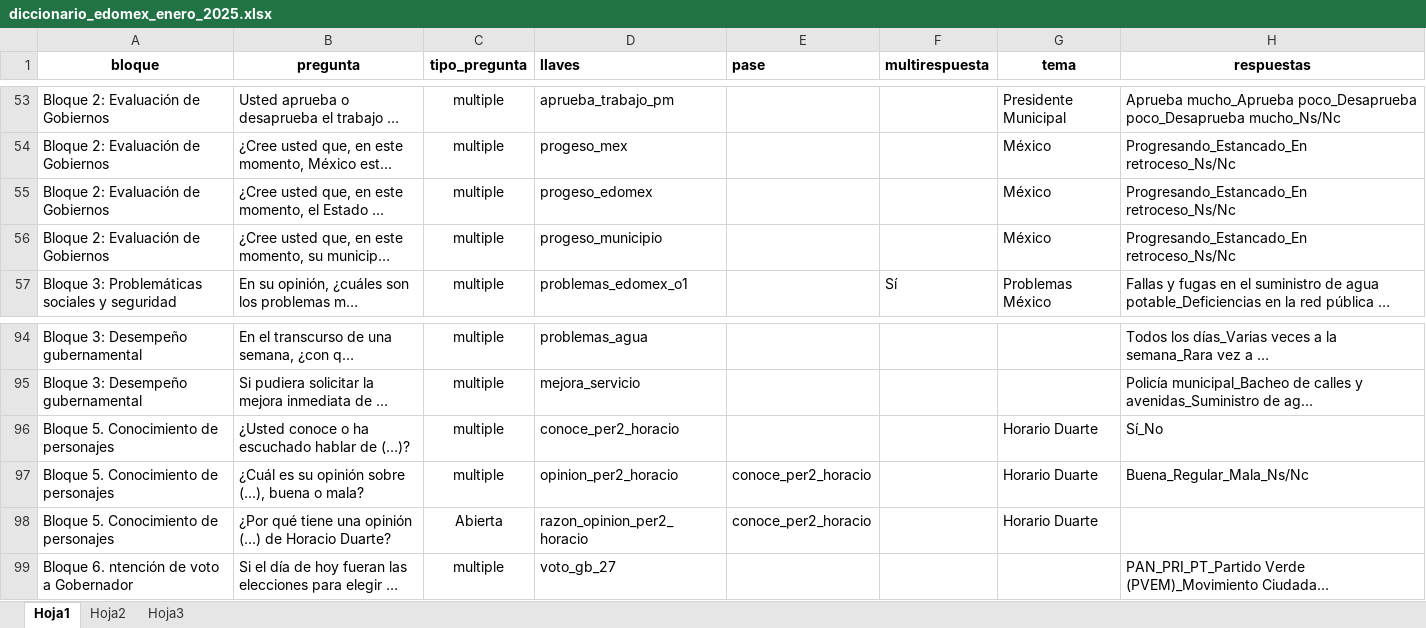
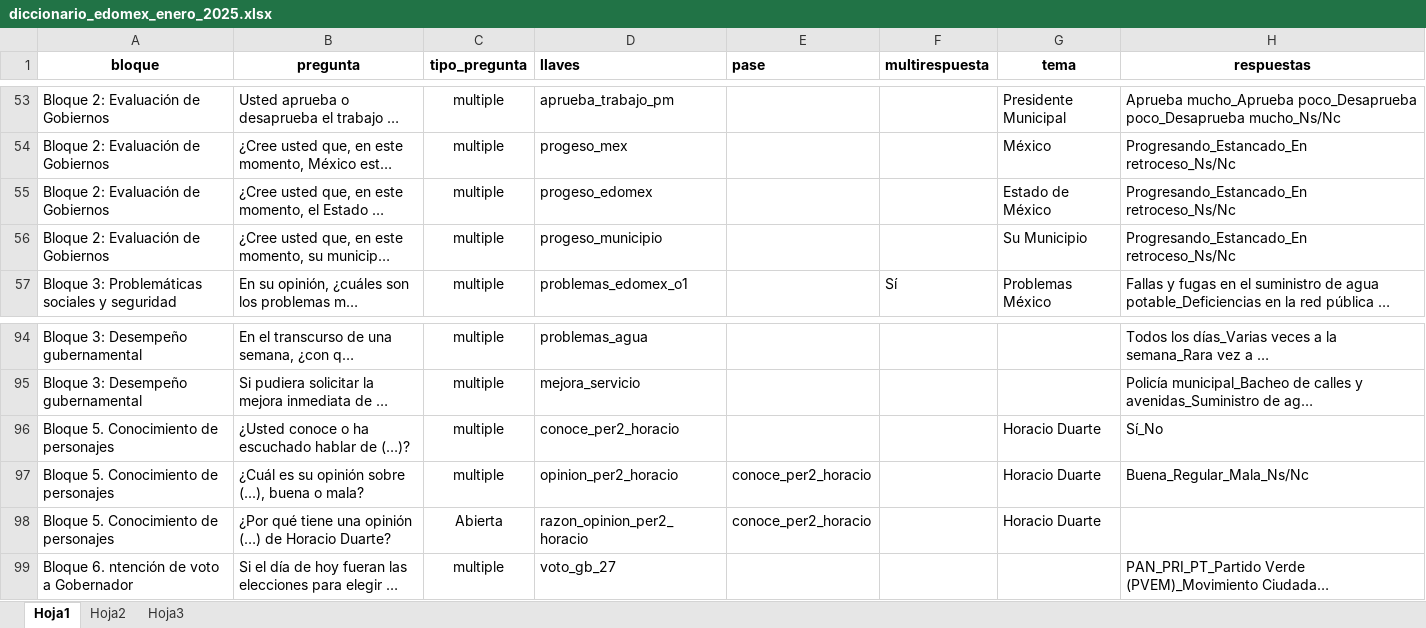
Before and after one commit to ivmtzlp/enc_neza_ene_2025, an Excel workbook: Insumos/diccionario_edomex_enero_2025.xlsx, sheet Hoja1, drawn as a sheet; only a part is shown, gaps mark what is left out; long unchanged cells end in …; values as stored, in another font and other column widths than the file's, no borders; the diff names each change by its address in the sheet, - before the commit and + after, or states it on an @@ line.

```diff
--- a/Insumos/diccionario_edomex_enero_2025.xlsx (sheet Hoja1)
+++ b/Insumos/diccionario_edomex_enero_2025.xlsx (sheet Hoja1)
-G55 (tema): México
+G55 (tema): Estado de México
-G56 (tema): México
+G56 (tema): Su Municipio
-G96:G98 (tema): Horario Duarte
+G96:G98 (tema): Horacio Duarte
```
Also changed, not shown: 16 other files.
